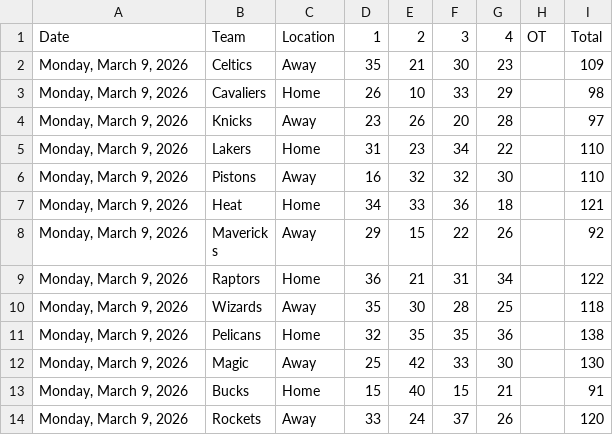
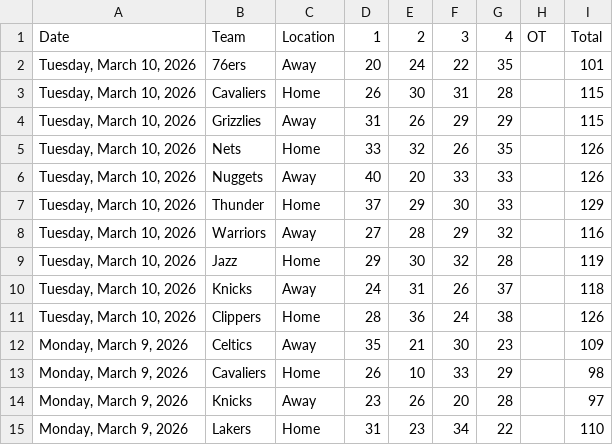
Before and after one commit to Daniel-CM327/NBA-Scoreboard, a CSV file: nba_scoreboard_data.csv, drawn as a sheet; only a part is shown; the shorter side is filled out with more unchanged rows; the diff names each change by its address in the sheet, - before the commit and + after, or states it on an @@ line.

```diff
--- a/nba_scoreboard_data.csv
+++ b/nba_scoreboard_data.csv
+row 2: Tuesday, March 10, 2026 | 76ers | Away | 20 | 24 | 22 | 35 |  | 101
+row 3: Tuesday, March 10, 2026 | Cavaliers | Home | 26 | 30 | 31 | 28 |  | 115
+row 4: Tuesday, March 10, 2026 | Grizzlies | Away | 31 | 26 | 29 | 29 |  | 115
+row 5: Tuesday, March 10, 2026 | Nets | Home | 33 | 32 | 26 | 35 |  | 126
+row 6: Tuesday, March 10, 2026 | Nuggets | Away | 40 | 20 | 33 | 33 |  | 126
+row 7: Tuesday, March 10, 2026 | Thunder | Home | 37 | 29 | 30 | 33 |  | 129
+row 8: Tuesday, March 10, 2026 | Warriors | Away | 27 | 28 | 29 | 32 |  | 116
+row 9: Tuesday, March 10, 2026 | Jazz | Home | 29 | 30 | 32 | 28 |  | 119
+row 10: Tuesday, March 10, 2026 | Knicks | Away | 24 | 31 | 26 | 37 |  | 118
+row 11: Tuesday, March 10, 2026 | Clippers | Home | 28 | 36 | 24 | 38 |  | 126
```
